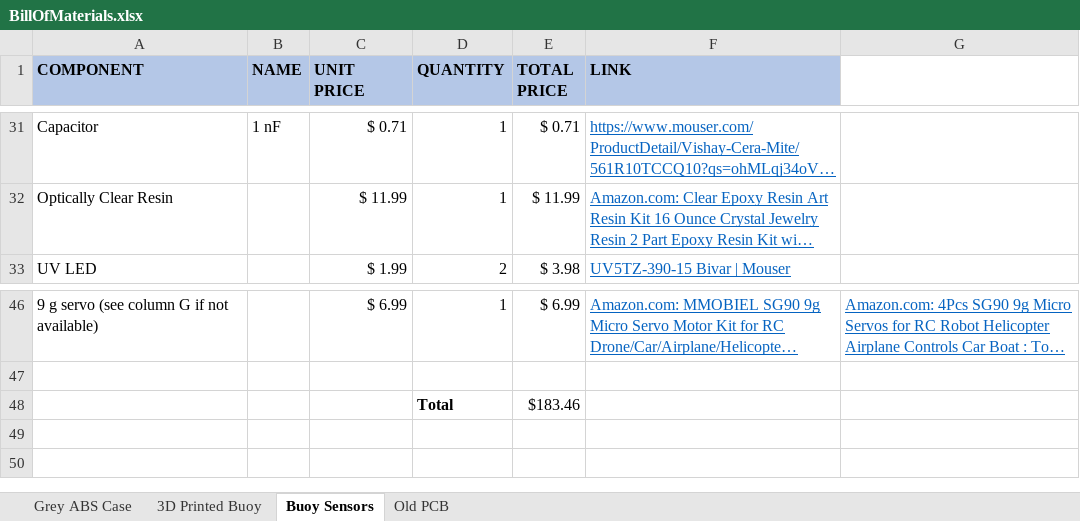
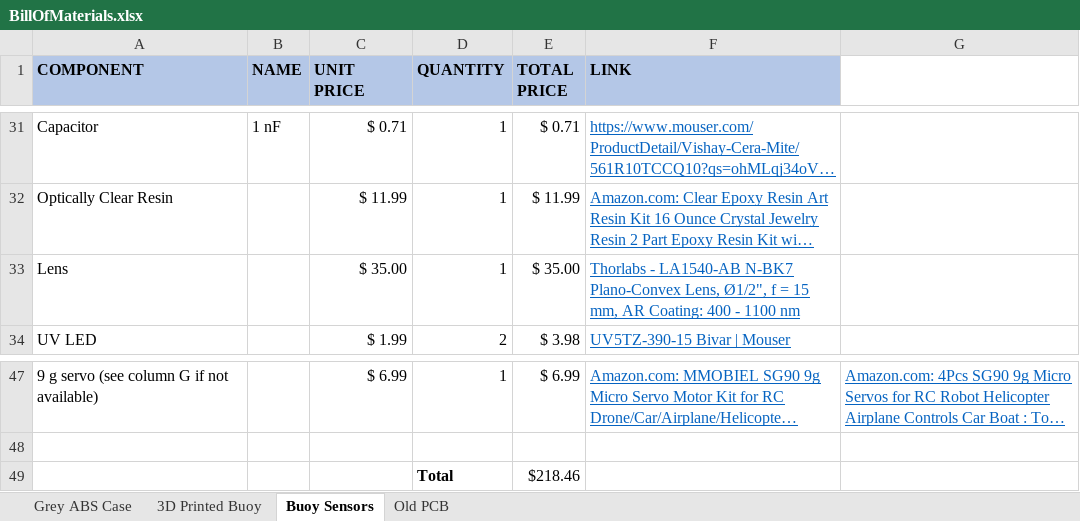
Before and after one commit to oyetkin/iotbuoy, an Excel workbook: BillOfMaterials.xlsx, sheet Buoy Sensors, drawn as a sheet; only a part is shown, gaps mark what is left out; long unchanged cells end in …; values as stored, in another font and other column widths than the file's, no borders; addresses are those after the commit; the diff names each change by its address in the sheet, - before the commit and + after, or states it on an @@ line.

Commit message:
Add files via upload

```diff
--- a/BillOfMaterials.xlsx (sheet Buoy Sensors)
+++ b/BillOfMaterials.xlsx (sheet Buoy Sensors)
+row 33: Lens |  | $ 35.00 | 1 | $ 35.00 | Thorlabs - LA1540-AB N-BK7 Plano-Convex Lens, Ø1/2", f = 15 mm, AR Coating: 400 - 1100 nm
-E49 (TOTAL PRICE): $183.46
+E49 (TOTAL PRICE): $218.46
```
Also changed, not shown: formulas that keep their value.
